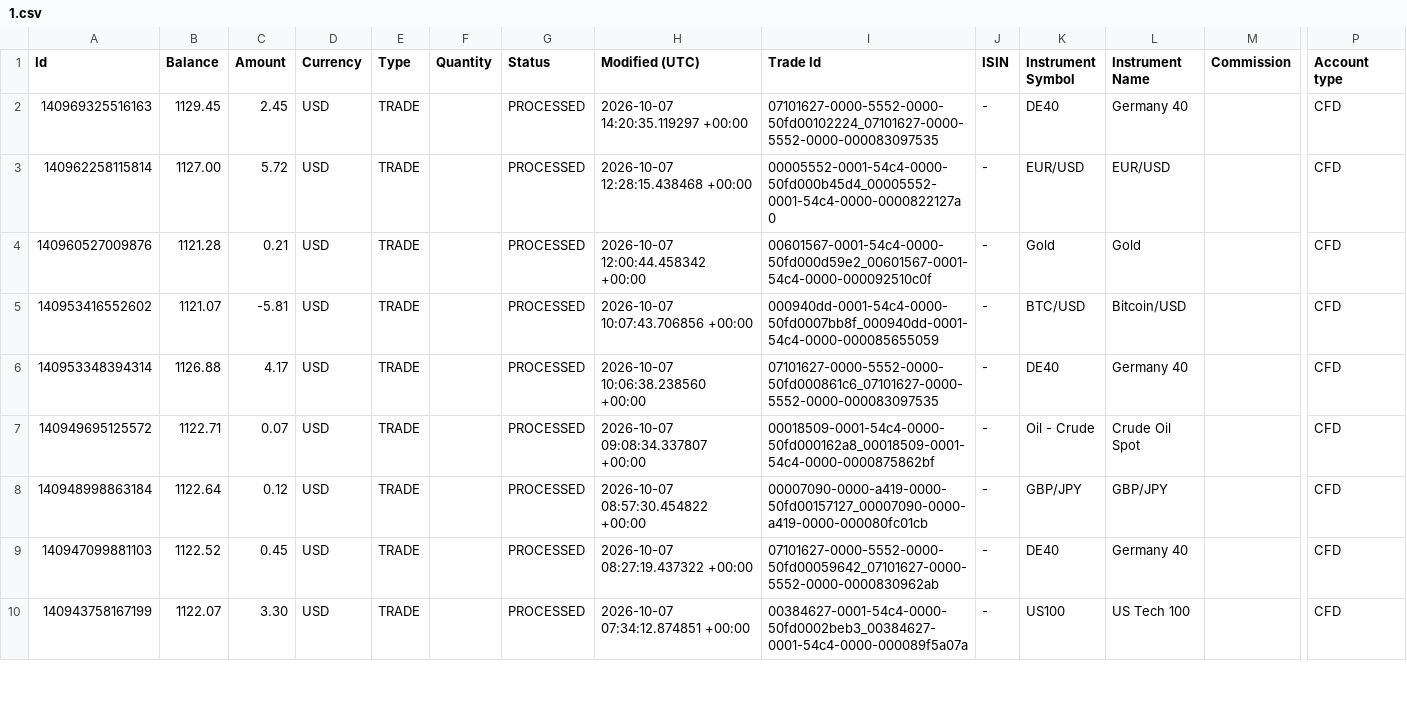
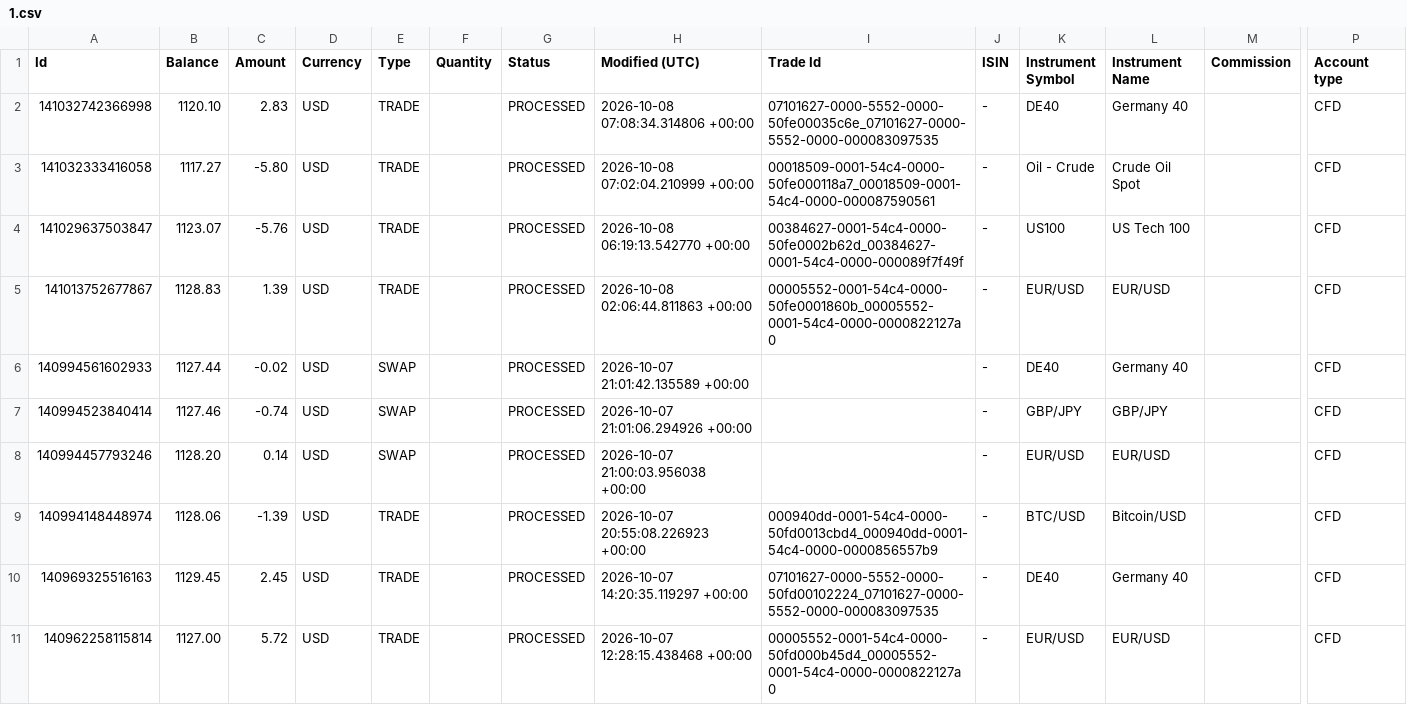
Before and after one commit to roman-klauser/dashboard, a CSV file: 1.csv, drawn as a sheet; only a part is shown, gaps mark what is left out; the shorter side is filled out with more unchanged rows; rows hold the shown columns only; the diff names each change by its address in the sheet, - before the commit and + after, or states it on an @@ line.

```diff
--- a/1.csv
+++ b/1.csv
+row 2: 141032742366998 | 1120.10 | 2.83 | USD | TRADE |  | PROCESSED | 2026-10-08 07:08:34.314806 +00:00 | 07101627-0000-5552-0000-50fe00035c6e_07101627-0000-5552-0000-000083097535 | - | DE40 | Germany 40 |  | CFD
+row 3: 141032333416058 | 1117.27 | -5.80 | USD | TRADE |  | PROCESSED | 2026-10-08 07:02:04.210999 +00:00 | 00018509-0001-54c4-0000-50fe000118a7_00018509-0001-54c4-0000-000087590561 | - | Oil - Crude | Crude Oil Spot |  | CFD
+row 4: 141029637503847 | 1123.07 | -5.76 | USD | TRADE |  | PROCESSED | 2026-10-08 06:19:13.542770 +00:00 | 00384627-0001-54c4-0000-50fe0002b62d_00384627-0001-54c4-0000-000089f7f49f | - | US100 | US Tech 100 |  | CFD
+row 5: 141013752677867 | 1128.83 | 1.39 | USD | TRADE |  | PROCESSED | 2026-10-08 02:06:44.811863 +00:00 | 00005552-0001-54c4-0000-50fe0001860b_00005552-0001-54c4-0000-0000822127a0 | - | EUR/USD | EUR/USD |  | CFD
+row 6: 140994561602933 | 1127.44 | -0.02 | USD | SWAP |  | PROCESSED | 2026-10-07 21:01:42.135589 +00:00 |  | - | DE40 | Germany 40 |  | CFD
+row 7: 140994523840414 | 1127.46 | -0.74 | USD | SWAP |  | PROCESSED | 2026-10-07 21:01:06.294926 +00:00 |  | - | GBP/JPY | GBP/JPY |  | CFD
+row 8: 140994457793246 | 1128.20 | 0.14 | USD | SWAP |  | PROCESSED | 2026-10-07 21:00:03.956038 +00:00 |  | - | EUR/USD | EUR/USD |  | CFD
+row 9: 140994148448974 | 1128.06 | -1.39 | USD | TRADE |  | PROCESSED | 2026-10-07 20:55:08.226923 +00:00 | 000940dd-0001-54c4-0000-50fd0013cbd4_000940dd-0001-54c4-0000-0000856557b9 | - | BTC/USD | Bitcoin/USD |  | CFD
```
Also changed, not shown: 1 other file.
